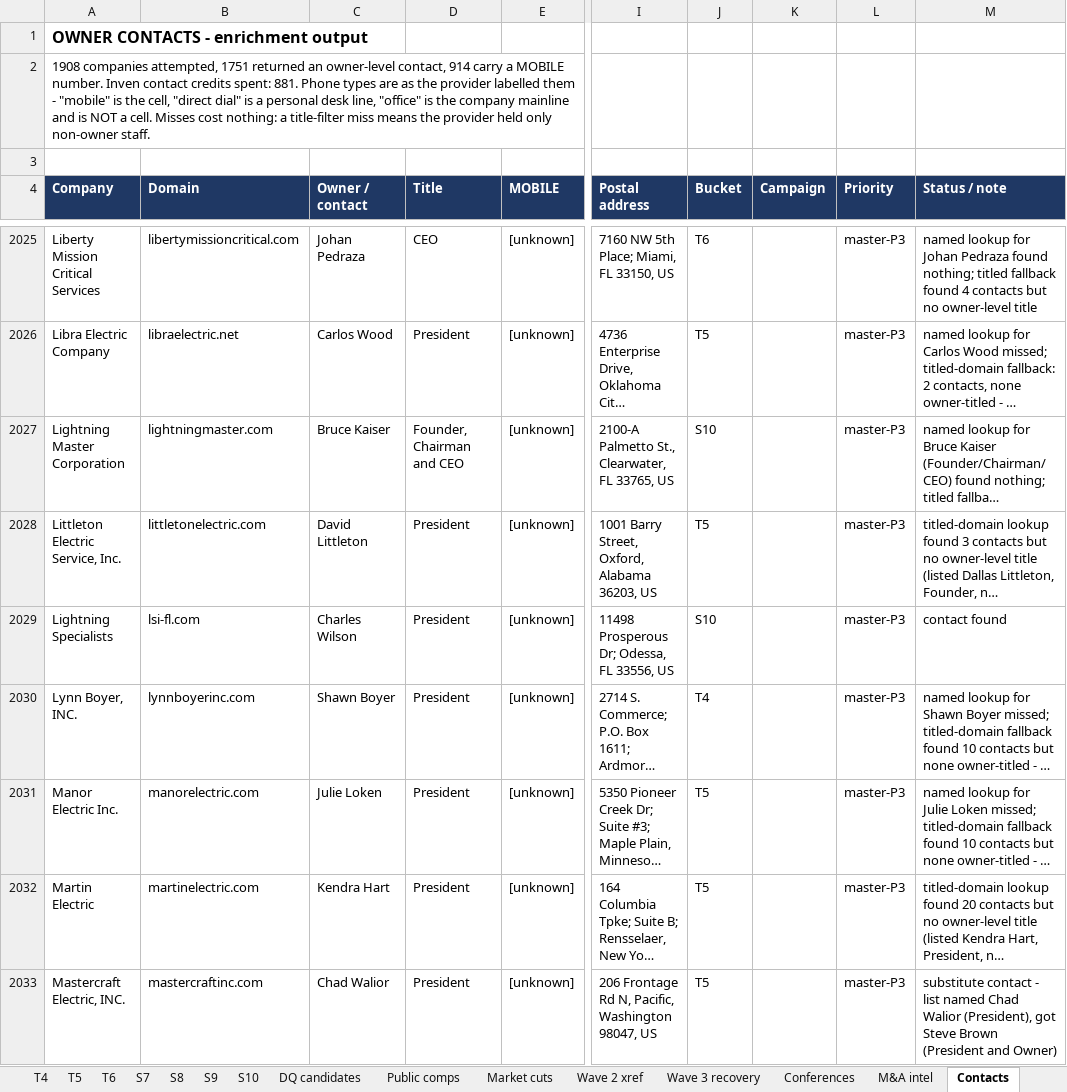
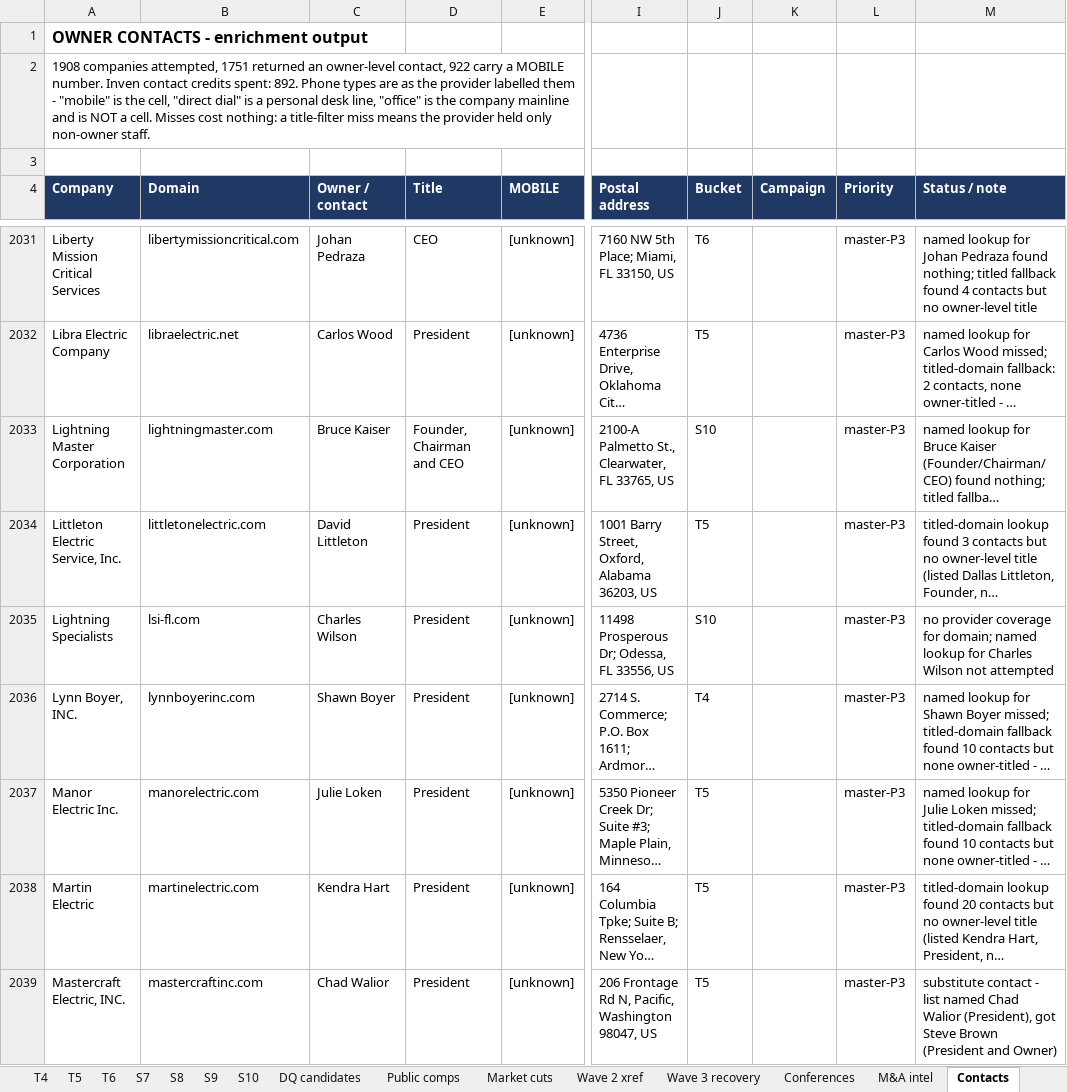
Before and after one commit to olsengarland-sys/Master-Target-List, an Excel workbook: Hunter_Power_Grata_Expansion_20260831.xlsx, sheet Contacts, drawn as a sheet; only a part is shown, gaps mark what is left out; long unchanged cells end in …; values as stored, in another font and other column widths than the file's, no borders; addresses are those after the commit; the diff covers the shown part only; the diff names each change by its address in the sheet, - before the commit and + after, or states it on an @@ line.

```diff
--- a/Hunter_Power_Grata_Expansion_20260831.xlsx (sheet Contacts)
+++ b/Hunter_Power_Grata_Expansion_20260831.xlsx (sheet Contacts)
-A2 (Company): …owner-level contact, 914 carry a MOBILE number. Inven contact credits spent: 881. Phone types…
+A2 (Company): …owner-level contact, 922 carry a MOBILE number. Inven contact credits spent: 892. Phone types…
-M2035 (Status / note): contact found
+M2035 (Status / note): no provider coverage for domain; named lookup for Charles Wilson not attempted
```
Also changed, not shown: 12 added rows, 6 removed rows and 25 edited cells elsewhere in this sheet, 6 other files.
